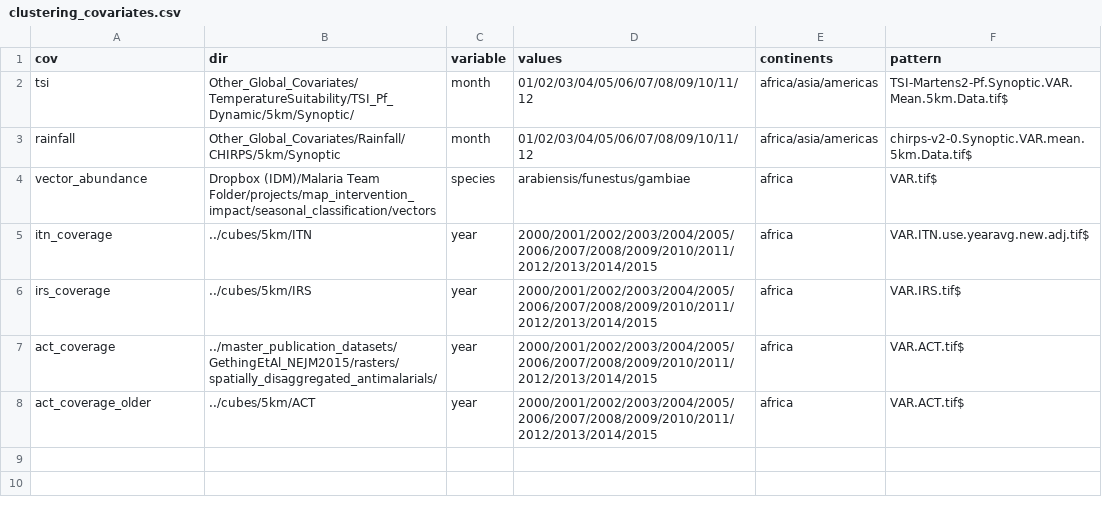
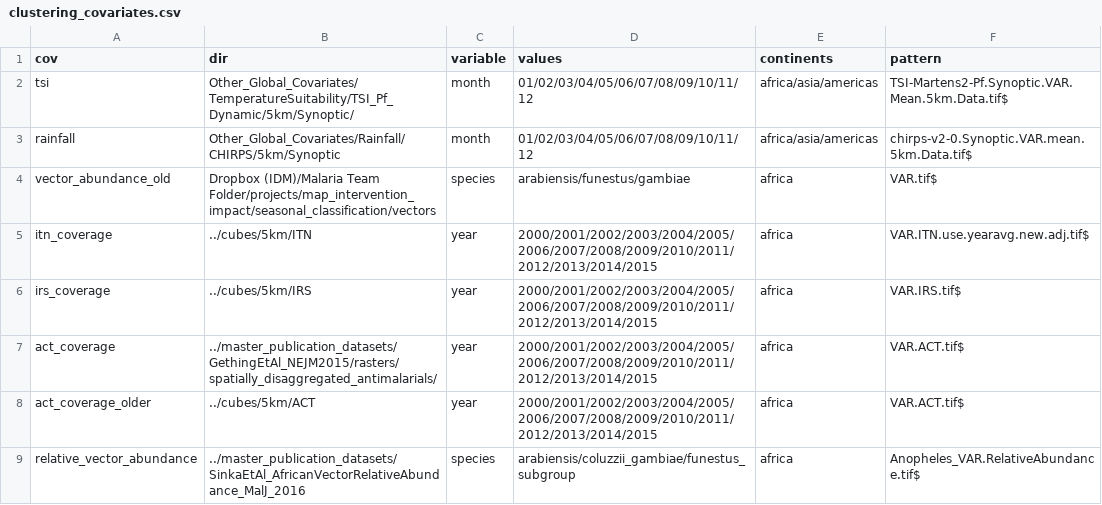
Before and after one commit to InstituteforDiseaseModeling/archetypes-intervention-impact, a CSV file: seasonal_classification/clustering_covariates.csv, drawn as a sheet.

Commit message:
remove act comparison plotting, update covariates csv with mastergrids vector abundances

```diff
--- a/seasonal_classification/clustering_covariates.csv
+++ b/seasonal_classification/clustering_covariates.csv
@@ -3,3 +3,3 @@ tsi,Other_Global_Covariates/TemperatureSuitability/TSI_Pf_Dynamic/5km/Synoptic/,
 rainfall,Other_Global_Covariates/Rainfall/CHIRPS/5km/Synoptic,month,01/02/03/04/05/06/07/08/09/10/11/12,africa/asia/americas,chirps-v2-0.Synoptic.VAR.mean.5km.Data.tif$
-vector_abundance,Dropbox (IDM)/Malaria Team Folder/projects/map_intervention_impact/seasonal_classification/vectors,species,arabiensis/funestus/gambiae,africa,VAR.tif$
+vector_abundance_old,Dropbox (IDM)/Malaria Team Folder/projects/map_intervention_impact/seasonal_classification/vectors,species,arabiensis/funestus/gambiae,africa,VAR.tif$
 itn_coverage,../cubes/5km/ITN,year,2000/2001/2002/2003/2004/2005/2006/2007/2008/2009/2010/2011/2012/2013/2014/2015,africa,VAR.ITN.use.yearavg.new.adj.tif$
@@ -8 +8,2 @@ act_coverage,../master_publication_datasets/GethingEtAl_NEJM2015/rasters/spatial
 act_coverage_older,../cubes/5km/ACT,year,2000/2001/2002/2003/2004/2005/2006/2007/2008/2009/2010/2011/2012/2013/2014/2015,africa,VAR.ACT.tif$
+relative_vector_abundance,../master_publication_datasets/SinkaEtAl_AfricanVectorRelativeAbundance_MalJ_2016,species,arabiensis/coluzzii_gambiae/funestus_subgroup,africa,Anopheles_VAR.RelativeAbundance.tif$
```
Also changed, not shown: 1 other file.
